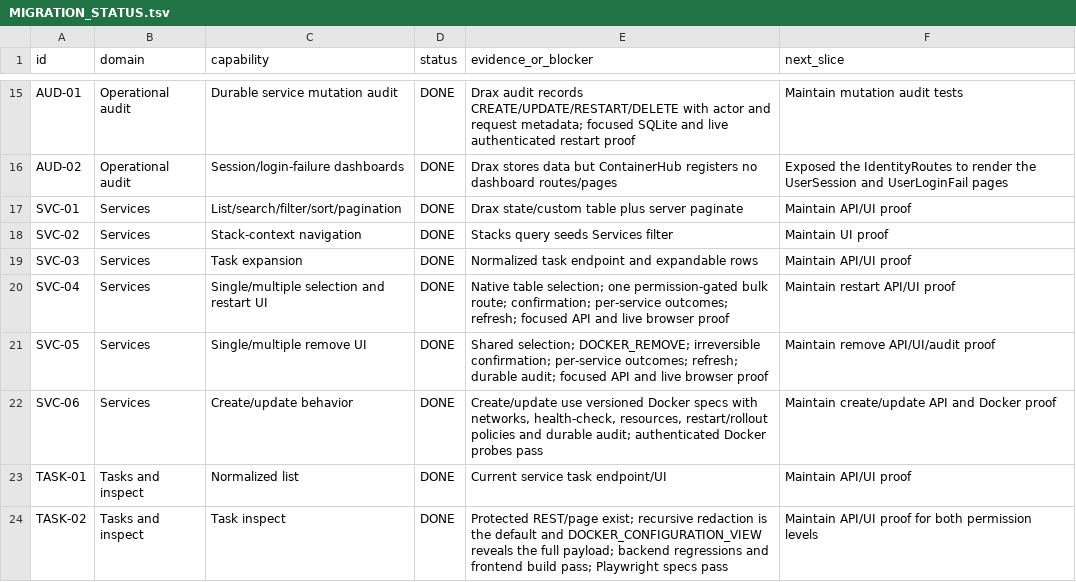
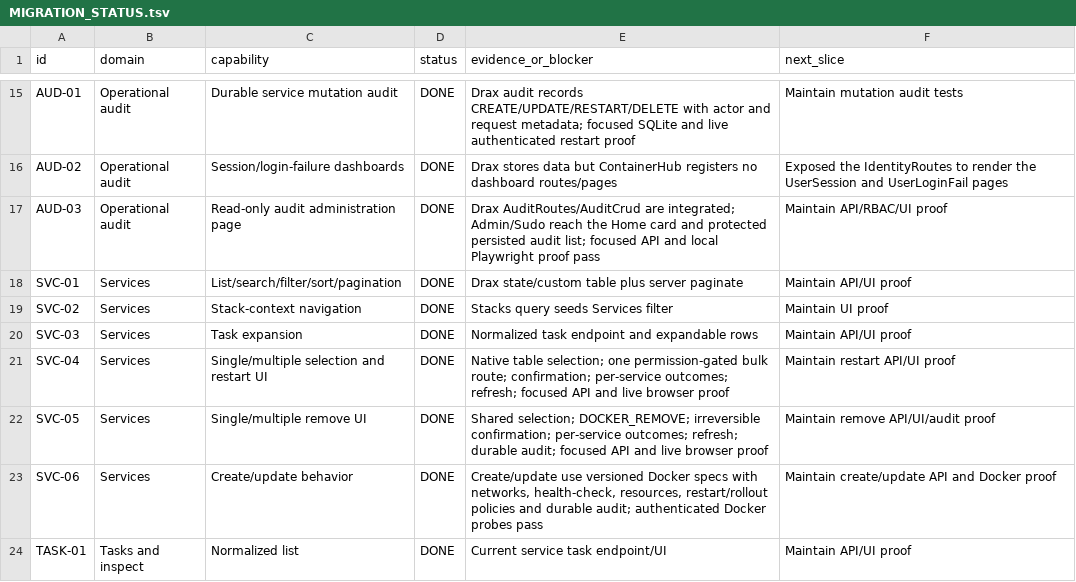
Before and after one commit to ramirosandoval/containerhub, a TSV file: docs/migration/MIGRATION_STATUS.tsv, drawn as a sheet; only a part is shown, gaps mark what is left out; the shorter side is filled out with more unchanged rows.

Commit message:
docs: record audit administration parity

```diff
--- a/docs/migration/MIGRATION_STATUS.tsv
+++ b/docs/migration/MIGRATION_STATUS.tsv
@@ -16,2 +16,3 @@ AUD-01	Operational audit	Durable service mutation audit	DONE	Drax audit records
 AUD-02	Operational audit	Session/login-failure dashboards	DONE	Drax stores data but ContainerHub registers no dashboard routes/pages	Exposed the IdentityRoutes to render the UserSession and UserLoginFail pages
+AUD-03	Operational audit	Read-only audit administration page	DONE	Drax AuditRoutes/AuditCrud are integrated; Admin/Sudo reach the Home card and protected persisted audit list; focused API and local Playwright proof pass	Maintain API/RBAC/UI proof
 SVC-01	Services	List/search/filter/sort/pagination	DONE	Drax state/custom table plus server paginate	Maintain API/UI proof
```
Also changed, not shown: docs/migration/DOMAIN_MATRIX.tsv, 1 other file.
